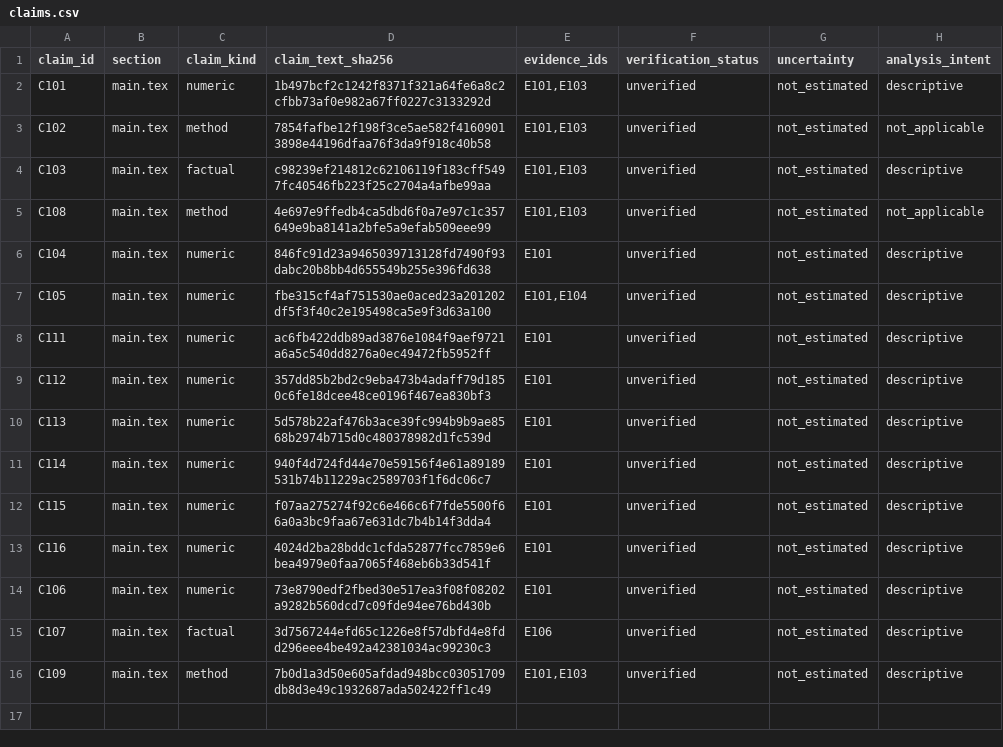
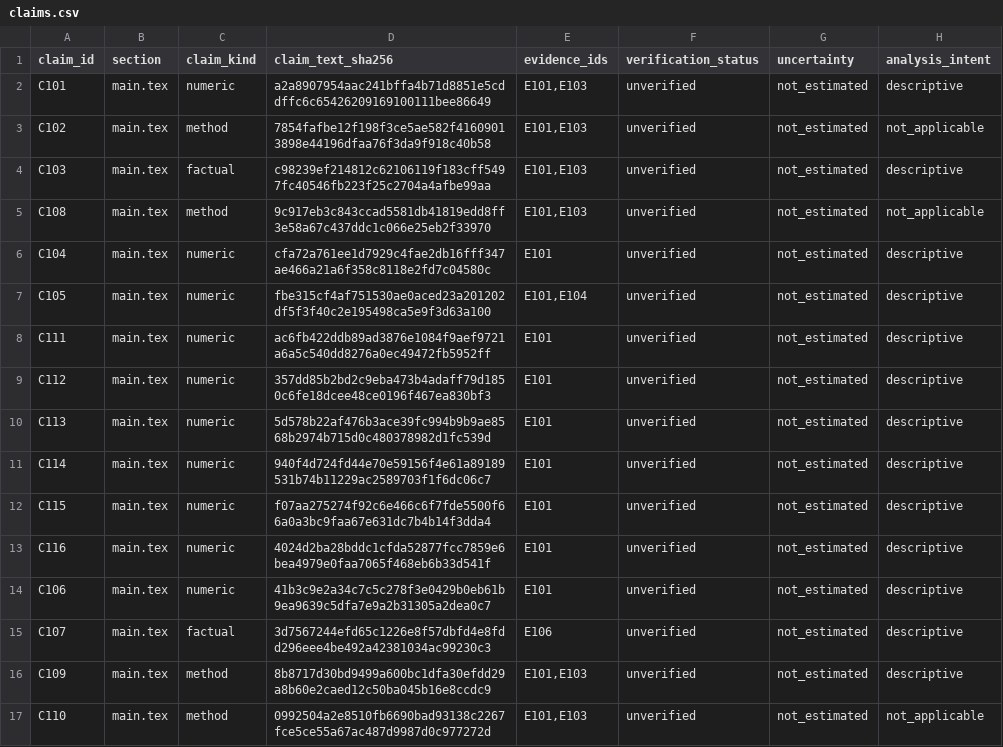
Before and after one commit to Zzz0zzZ0/CS2-coach-agent, a CSV file: docs/paper/claims.csv, drawn as a sheet.

```diff
--- a/docs/paper/claims.csv
+++ b/docs/paper/claims.csv
@@ -1,7 +1,7 @@
 claim_id,section,claim_kind,claim_text_sha256,evidence_ids,verification_status,uncertainty,analysis_intent
-C101,main.tex,numeric,1b497bcf2c1242f8371f321a64fe6a8c2cfbb73af0e982a67ff0227c3133292d,"E101,E103",unverified,not_estimated,descriptive
+C101,main.tex,numeric,a2a8907954aac241bffa4b71d8851e5cddffc6c65426209169100111bee86649,"E101,E103",unverified,not_estimated,descriptive
 C102,main.tex,method,7854fafbe12f198f3ce5ae582f41609013898e44196dfaa76f3da9f918c40b58,"E101,E103",unverified,not_estimated,not_applicable
 C103,main.tex,factual,c98239ef214812c62106119f183cff5497fc40546fb223f25c2704a4afbe99aa,"E101,E103",unverified,not_estimated,descriptive
-C108,main.tex,method,4e697e9ffedb4ca5dbd6f0a7e97c1c357649e9ba8141a2bfe5a9efab509eee99,"E101,E103",unverified,not_estimated,not_applicable
-C104,main.tex,numeric,846fc91d23a9465039713128fd7490f93dabc20b8bb4d655549b255e396fd638,E101,unverified,not_estimated,descriptive
+C108,main.tex,method,9c917eb3c843ccad5581db41819edd8ff3e58a67c437ddc1c066e25eb2f33970,"E101,E103",unverified,not_estimated,not_applicable
+C104,main.tex,numeric,cfa72a761ee1d7929c4fae2db16fff347ae466a21a6f358c8118e2fd7c04580c,E101,unverified,not_estimated,descriptive
 C105,main.tex,numeric,fbe315cf4af751530ae0aced23a201202df5f3f40c2e195498ca5e9f3d63a100,"E101,E104",unverified,not_estimated,descriptive
@@ -13,4 +13,5 @@ C115,main.tex,numeric,f07aa275274f92c6e466c6f7fde5500f66a0a3bc9faa67e631dc7b4b14
 C116,main.tex,numeric,4024d2ba28bddc1cfda52877fcc7859e6bea4979e0faa7065f468eb6b33d541f,E101,unverified,not_estimated,descriptive
-C106,main.tex,numeric,73e8790edf2fbed30e517ea3f08f08202a9282b560dcd7c09fde94ee76bd430b,E101,unverified,not_estimated,descriptive
+C106,main.tex,numeric,41b3c9e2a34c7c5c278f3e0429b0eb61b9ea9639c5dfa7e9a2b31305a2dea0c7,E101,unverified,not_estimated,descriptive
 C107,main.tex,factual,3d7567244efd65c1226e8f57dbfd4e8fdd296eee4be492a42381034ac99230c3,E106,unverified,not_estimated,descriptive
-C109,main.tex,method,7b0d1a3d50e605afdad948bcc03051709db8d3e49c1932687ada502422ff1c49,"E101,E103",unverified,not_estimated,descriptive
+C109,main.tex,method,8b8717d30bd9499a600bc1dfa30efdd29a8b60e2caed12c50ba045b16e8ccdc9,"E101,E103",unverified,not_estimated,descriptive
+C110,main.tex,method,0992504a2e8510fb6690bad93138c2267fce5ce55a67ac487d9987d0c977272d,"E101,E103",unverified,not_estimated,not_applicable
```
Also changed, not shown: 8 other files.
